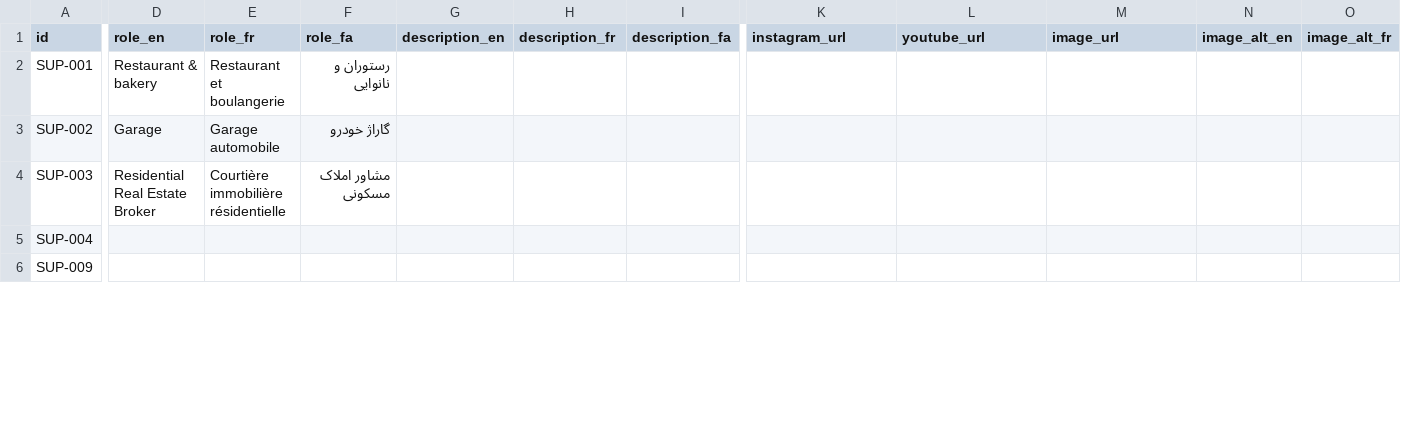
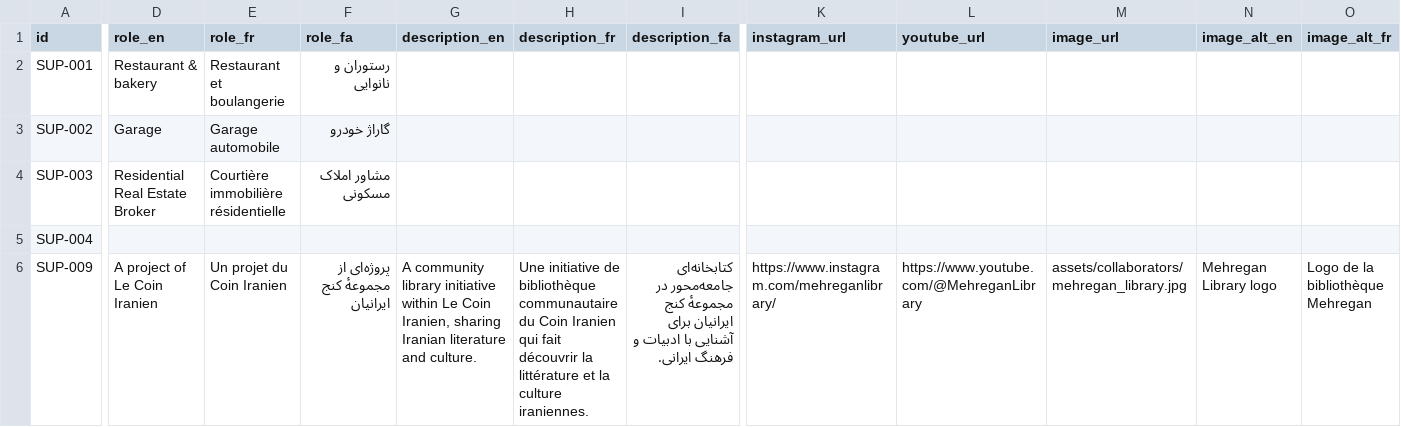
Before and after one commit to golrokh51/DIDAR, a CSV file: data/recognition-profiles.csv, drawn as a sheet; only a part is shown, gaps mark what is left out; the diff covers the shown part only; the diff names each change by its address in the sheet, - before the commit and + after, or states it on an @@ line.

```diff
--- a/data/recognition-profiles.csv
+++ b/data/recognition-profiles.csv
-D6 (role_en): (empty)
+D6 (role_en): A project of Le Coin Iranien
-E6 (role_fr): (empty)
+E6 (role_fr): Un projet du Coin Iranien
-F6 (role_fa): (empty)
+F6 (role_fa): پروژه‌ای از مجموعهٔ کنج ایرانیان
-G6 (description_en): (empty)
+G6 (description_en): A community library initiative within Le Coin Iranien, sharing Iranian literature and culture.
-H6 (description_fr): (empty)
+H6 (description_fr): Une initiative de bibliothèque communautaire du Coin Iranien qui fait découvrir la littérature et la culture iraniennes.
-I6 (description_fa): (empty)
+I6 (description_fa): کتابخانه‌ای جامعه‌محور در مجموعهٔ کنج ایرانیان برای آشنایی با ادبیات و فرهنگ ایرانی.
-K6 (instagram_url): (empty)
+K6 (instagram_url): https://www.instagram.com/mehreganlibrary/
-L6 (youtube_url): (empty)
+L6 (youtube_url): https://www.youtube.com/@MehreganLibrary
-M6 (image_url): (empty)
+M6 (image_url): assets/collaborators/mehregan_library.jpg
-N6 (image_alt_en): (empty)
+N6 (image_alt_en): Mehregan Library logo
-O6 (image_alt_fr): (empty)
+O6 (image_alt_fr): Logo de la bibliothèque Mehregan
```
Also changed, not shown: 20 edited cells elsewhere in this file, 6 other files.
